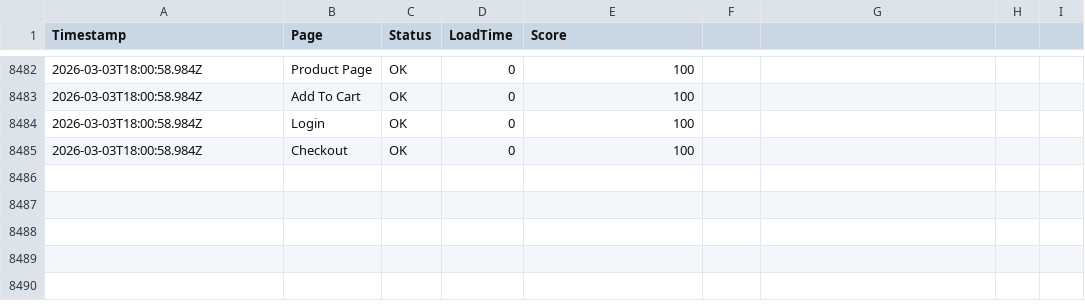
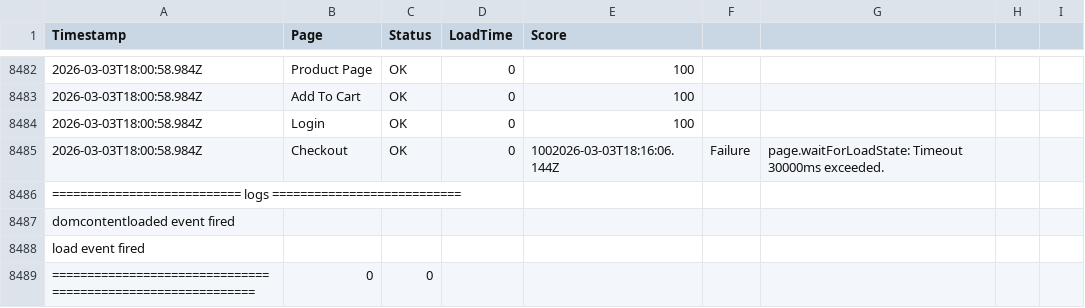
Before and after one commit to ibrahimelmekkawi-dot/momo-ux-monitor, a CSV file: monitoring-history.csv, drawn as a sheet; only a part is shown, gaps mark what is left out; the diff names each change by its address in the sheet, - before the commit and + after, or states it on an @@ line.

```diff
--- a/monitoring-history.csv
+++ b/monitoring-history.csv
-E8485 (Score): 100
+E8485 (Score): 1002026-03-03T18:16:06.144Z
-F8485: (empty)
+F8485: Failure
-G8485: (empty)
+G8485: page.waitForLoadState: Timeout 30000ms exceeded.
+row 8486: =========================== logs ===========================
+row 8487: domcontentloaded event fired
+row 8488: load event fired
+row 8489: ============================================================ | 0 | 0
```
